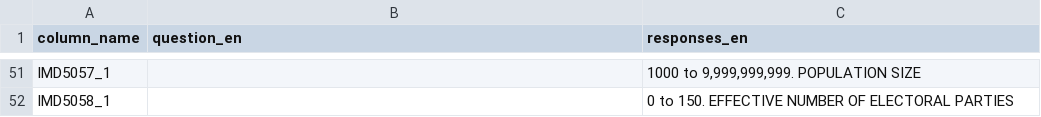
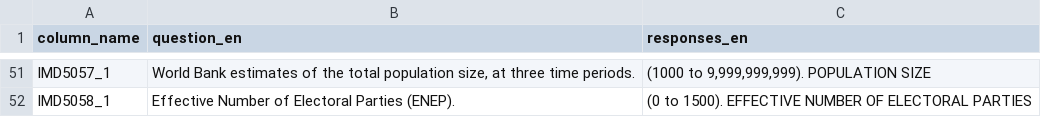
Before and after one commit to lapop-central/cses-shiny, a CSV file: Data preprocessing/cses_qwording.csv, drawn as a sheet; only a part is shown, gaps mark what is left out; the diff covers the shown part only; the diff names each change by its address in the sheet, - before the commit and + after, or states it on an @@ line.

```diff
--- a/Data preprocessing/cses_qwording.csv
+++ b/Data preprocessing/cses_qwording.csv
-B51 (question_en): (empty)
+B51 (question_en): World Bank estimates of the total population size, at three time periods.
-C51 (responses_en): 1000 to 9,999,999,999. POPULATION SIZE
+C51 (responses_en): (1000 to 9,999,999,999). POPULATION SIZE
-B52 (question_en): (empty)
+B52 (question_en): Effective Number of Electoral Parties (ENEP).
-C52 (responses_en): 0 to 150. EFFECTIVE NUMBER…
+C52 (responses_en): (0 to 1500). EFFECTIVE NUMBER…
```
Also changed, not shown: 58 edited cells elsewhere in this file, Data preprocessing/cses_variable_labels.csv, 3 other files.
